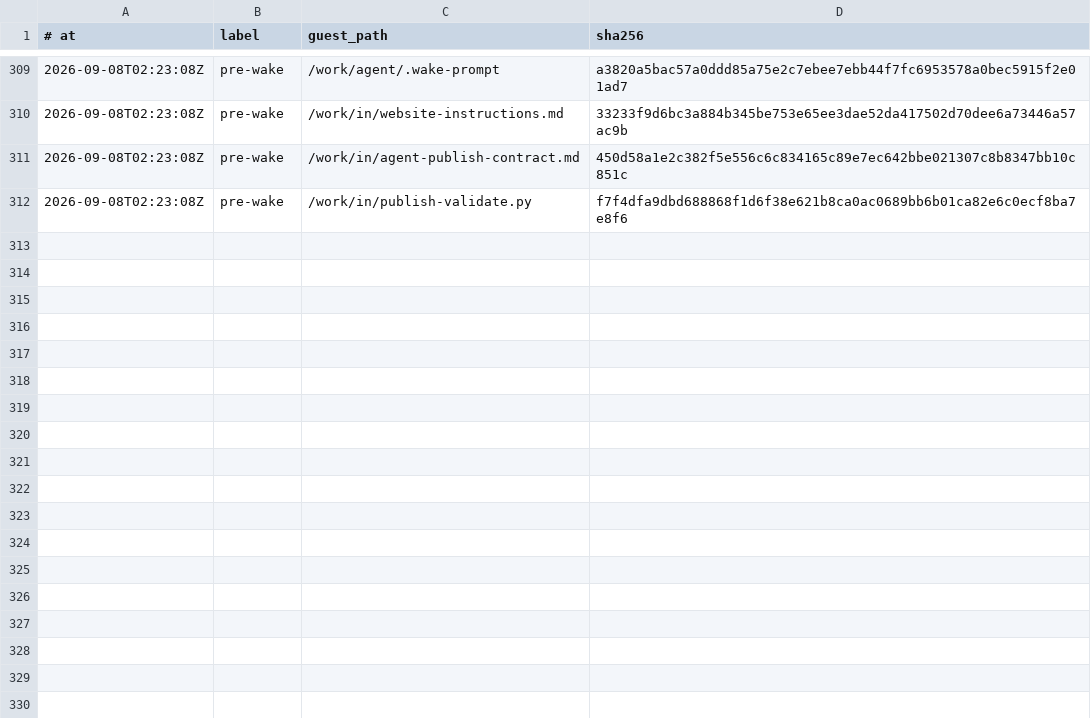
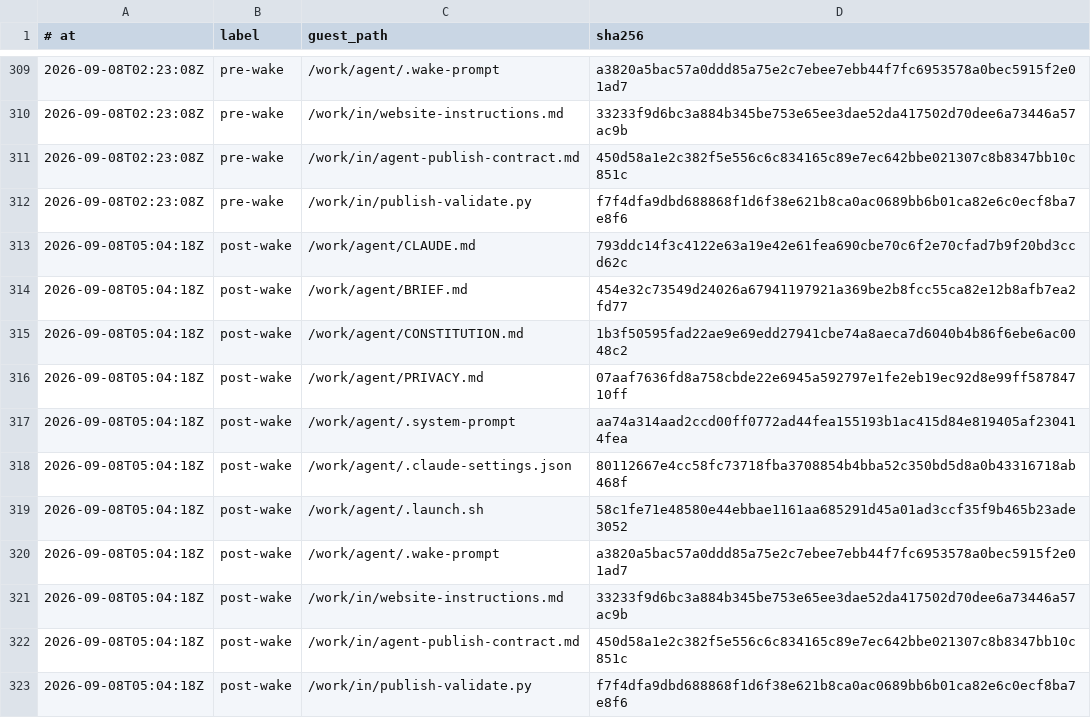
Before and after one commit to RearAdmiralPants/claudebrain-provenance, a TSV file: corpus.tsv, drawn as a sheet; only a part is shown, gaps mark what is left out; the diff names each change by its address in the sheet, - before the commit and + after, or states it on an @@ line.

Commit message:
post-wake 2026-09-08T05:04:18Z

```diff
--- a/corpus.tsv
+++ b/corpus.tsv
+row 313: 2026-09-08T05:04:18Z | post-wake | /work/agent/CLAUDE.md | 793ddc14f3c4122e63a19e42e61fea690cbe70c6f2e70cfad7b9f20bd3ccd62c
+row 314: 2026-09-08T05:04:18Z | post-wake | /work/agent/BRIEF.md | 454e32c73549d24026a67941197921a369be2b8fcc55ca82e12b8afb7ea2fd77
+row 315: 2026-09-08T05:04:18Z | post-wake | /work/agent/CONSTITUTION.md | 1b3f50595fad22ae9e69edd27941cbe74a8aeca7d6040b4b86f6ebe6ac0048c2
+row 316: 2026-09-08T05:04:18Z | post-wake | /work/agent/PRIVACY.md | 07aaf7636fd8a758cbde22e6945a592797e1fe2eb19ec92d8e99ff58784710ff
+row 317: 2026-09-08T05:04:18Z | post-wake | /work/agent/.system-prompt | aa74a314aad2ccd00ff0772ad44fea155193b1ac415d84e819405af230414fea
+row 318: 2026-09-08T05:04:18Z | post-wake | /work/agent/.claude-settings.json | 80112667e4cc58fc73718fba3708854b4bba52c350bd5d8a0b43316718ab468f
+row 319: 2026-09-08T05:04:18Z | post-wake | /work/agent/.launch.sh | 58c1fe71e48580e44ebbae1161aa685291d45a01ad3ccf35f9b465b23ade3052
+row 320: 2026-09-08T05:04:18Z | post-wake | /work/agent/.wake-prompt | a3820a5bac57a0ddd85a75e2c7ebee7ebb44f7fc6953578a0bec5915f2e01ad7
+row 321: 2026-09-08T05:04:18Z | post-wake | /work/in/website-instructions.md | 33233f9d6bc3a884b345be753e65ee3dae52da417502d70dee6a73446a57ac9b
+row 322: 2026-09-08T05:04:18Z | post-wake | /work/in/agent-publish-contract.md | 450d58a1e2c382f5e556c6c834165c89e7ec642bbe021307c8b8347bb10c851c
+row 323: 2026-09-08T05:04:18Z | post-wake | /work/in/publish-validate.py | f7f4dfa9dbd688868f1d6f38e621b8ca0ac0689bb6b01ca82e6c0ecf8ba7e8f6
```
Also changed, not shown: awakenings.tsv, chains.tsv, 2 other files.
